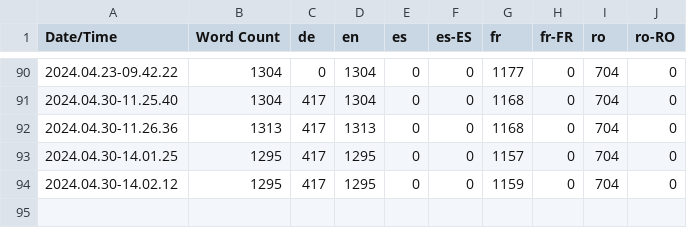
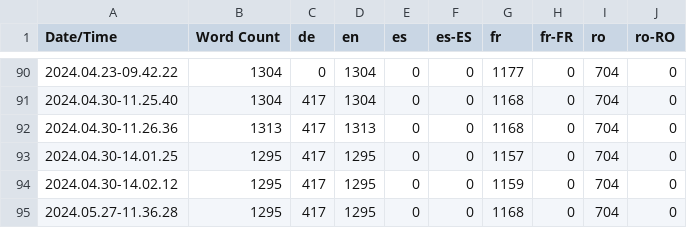
Before and after one commit to LifeVair/Life-VaiR-Serious-Game, a CSV file: Content/Localization/Game/Game.csv, drawn as a sheet; only a part is shown, gaps mark what is left out; the diff names each change by its address in the sheet, - before the commit and + after, or states it on an @@ line.

```diff
--- a/Content/Localization/Game/Game.csv
+++ b/Content/Localization/Game/Game.csv
+row 95: 2024.05.27-11.36.28 | 1295 | 417 | 1295 | 0 | 0 | 1168 | 0 | 704 | 0
```
Also changed, not shown: 43 other files.
